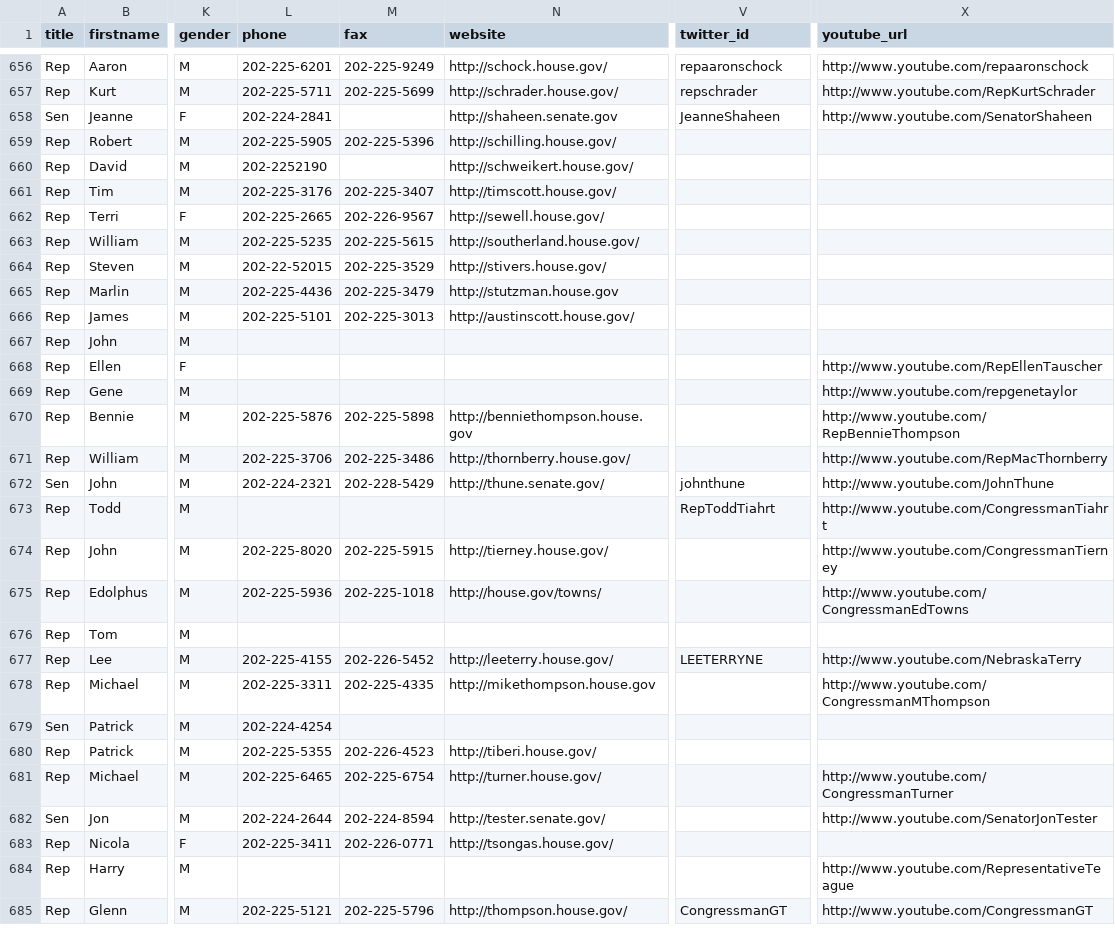
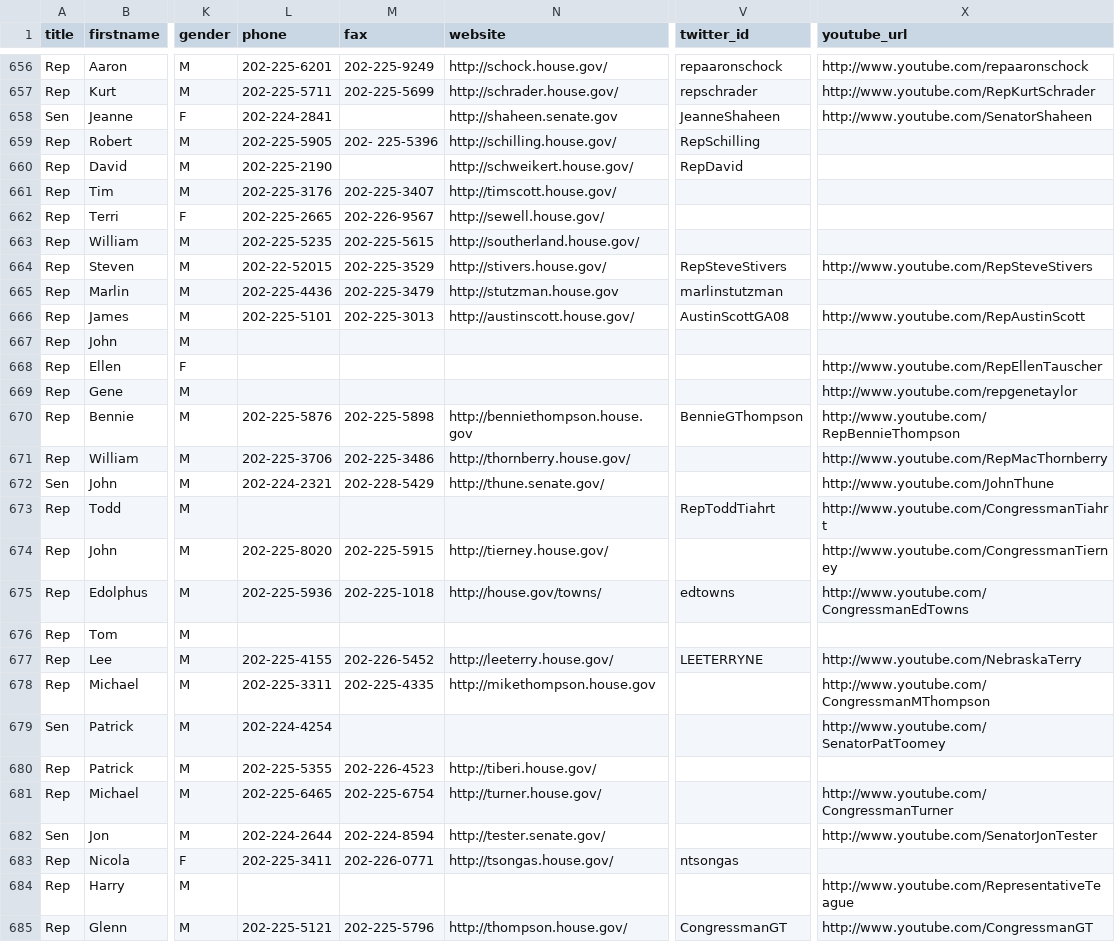
Before and after one commit to maco/apidata, a CSV file: legislators/legislators.csv, drawn as a sheet; only a part is shown, gaps mark what is left out; the diff covers the shown part only; the diff names each change by its address in the sheet, - before the commit and + after, or states it on an @@ line.

Commit message:
new twitter_ids

```diff
--- a/legislators/legislators.csv
+++ b/legislators/legislators.csv
-M659 (fax): 202-225-5396
+M659 (fax): 202- 225-5396
-V659 (twitter_id): (empty)
+V659 (twitter_id): RepSchilling
-L660 (phone): 202-2252190
+L660 (phone): 202-225-2190
-V660 (twitter_id): (empty)
+V660 (twitter_id): RepDavid
-V664 (twitter_id): (empty)
+V664 (twitter_id): RepSteveStivers
-X664 (youtube_url): (empty)
+X664 (youtube_url): http://www.youtube.com/RepSteveStivers
-V665 (twitter_id): (empty)
+V665 (twitter_id): marlinstutzman
-V666 (twitter_id): (empty)
+V666 (twitter_id): AustinScottGA08
-X666 (youtube_url): (empty)
+X666 (youtube_url): http://www.youtube.com/RepAustinScott
-V670 (twitter_id): (empty)
+V670 (twitter_id): BennieGThompson
-V672 (twitter_id): johnthune
+V672 (twitter_id): (empty)
-V675 (twitter_id): (empty)
+V675 (twitter_id): edtowns
-X679 (youtube_url): (empty)
+X679 (youtube_url): http://www.youtube.com/SenatorPatToomey
-V683 (twitter_id): (empty)
+V683 (twitter_id): ntsongas
```
Also changed, not shown: 177 edited cells elsewhere in this file.
